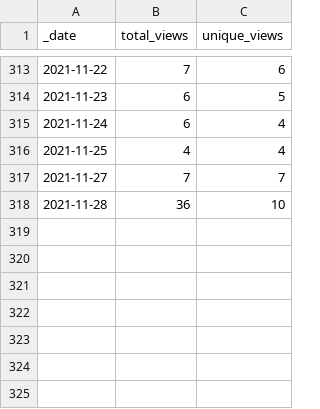
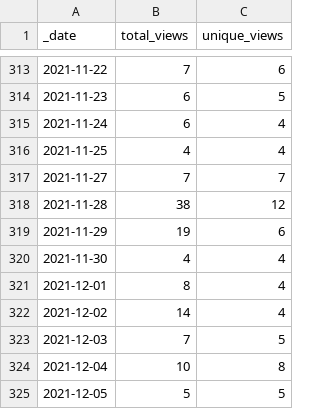
Before and after one commit to 0m4r/MMM-covid19, a CSV file: traffic/views.csv, drawn as a sheet; only a part is shown, gaps mark what is left out.

Commit message:
GitHub traffic

```diff
--- a/traffic/views.csv
+++ b/traffic/views.csv
@@ -317,2 +317,9 @@ _date,total_views,unique_views
 2021-11-27,7,7
-2021-11-28,36,10
+2021-11-28,38,12
+2021-11-29,19,6
+2021-11-30,4,4
+2021-12-01,8,4
+2021-12-02,14,4
+2021-12-03,7,5
+2021-12-04,10,8
+2021-12-05,5,5
```
Also changed, not shown: traffic/clones.csv, 1 other file.
